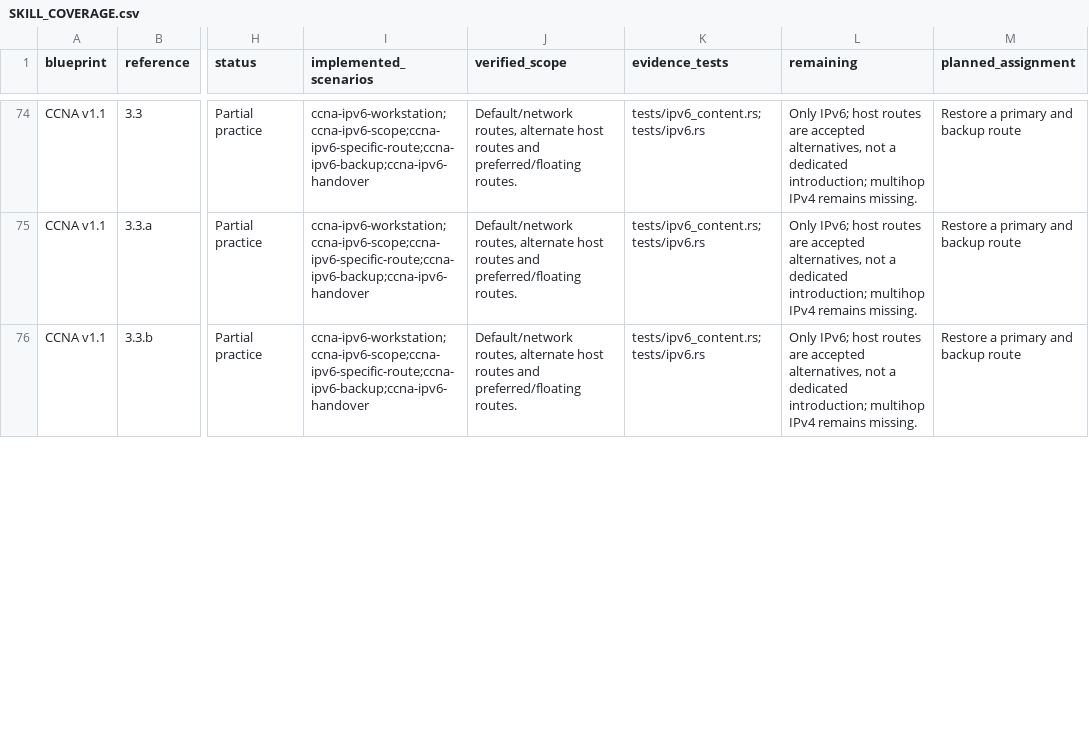
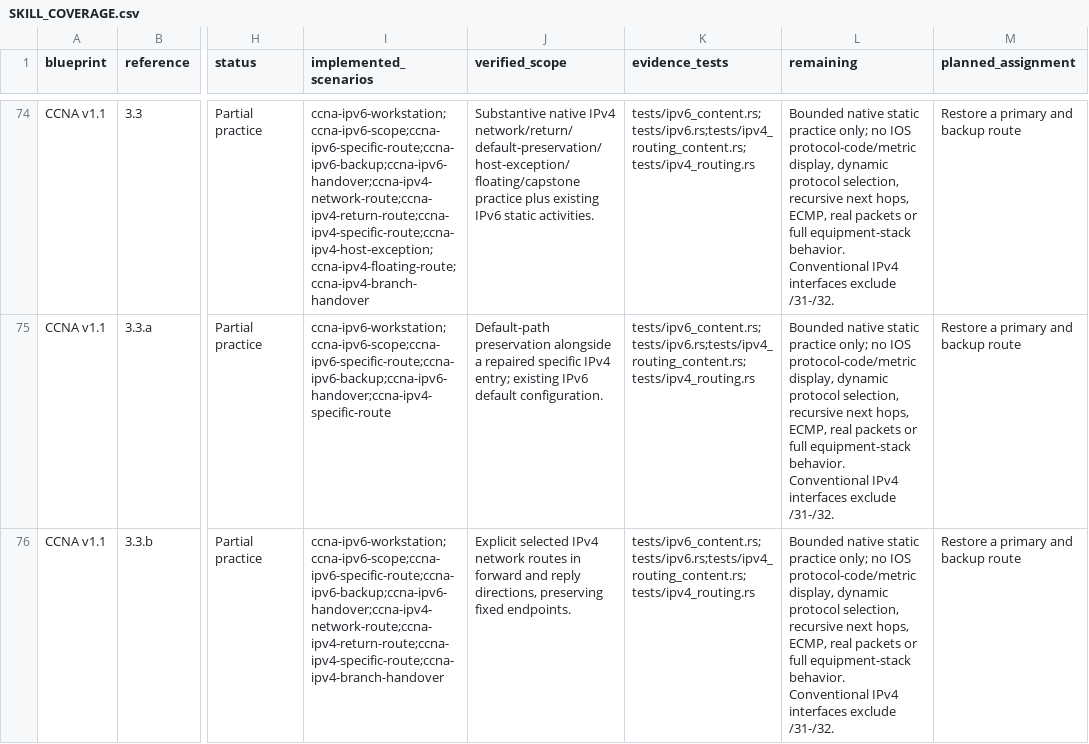
Before and after one commit to drakahari/dlms_learning_lab, a CSV file: docs/SKILL_COVERAGE.csv, drawn as a sheet; only a part is shown, gaps mark what is left out; the diff covers the shown part only; the diff names each change by its address in the sheet, - before the commit and + after, or states it on an @@ line.

Commit message:
Teach IPv4 static routes and resilient branch recovery

```diff
--- a/docs/SKILL_COVERAGE.csv
+++ b/docs/SKILL_COVERAGE.csv
-I74 (implemented_scenarios): ccna-ipv6-workstation;ccna-ipv6-scope;ccna-ipv6-specific-route;ccna-ipv6-backup;ccna-ipv6-handover
+I74 (implemented_scenarios): ccna-ipv6-workstation;ccna-ipv6-scope;ccna-ipv6-specific-route;ccna-ipv6-backup;ccna-ipv6-handover;ccna-ipv4-network-route;ccna-ipv4-return-route;ccna-ipv4-specific-route;ccna-ipv4-host-exception;ccna-ipv4-floating-route;ccna-ipv4-branch-handover
-J74 (verified_scope): Default/network routes, alternate host routes and preferred/floating routes.
+J74 (verified_scope): Substantive native IPv4 network/return/default-preservation/host-exception/floating/capstone practice plus existing IPv6 static activities.
-K74:K76 (evidence_tests): tests/ipv6_content.rs;tests/ipv6.rs
+K74:K76 (evidence_tests): tests/ipv6_content.rs;tests/ipv6.rs;tests/ipv4_routing_content.rs;tests/ipv4_routing.rs
-L74:L76 (remaining): Only IPv6; host routes are accepted alternatives, not a dedicated introduction; multihop IPv4 remains missing.
+L74:L76 (remaining): Bounded native static practice only; no IOS protocol-code/metric display, dynamic protocol selection, recursive next hops, ECMP, real packets or full equipment-stack behavior. Conventional IPv4 interfaces exclude /31-/32.
-I75 (implemented_scenarios): ccna-ipv6-workstation;ccna-ipv6-scope;ccna-ipv6-specific-route;ccna-ipv6-backup;ccna-ipv6-handover
+I75 (implemented_scenarios): ccna-ipv6-workstation;ccna-ipv6-scope;ccna-ipv6-specific-route;ccna-ipv6-backup;ccna-ipv6-handover;ccna-ipv4-specific-route
-J75 (verified_scope): Default/network routes, alternate host routes and preferred/floating routes.
+J75 (verified_scope): Default-path preservation alongside a repaired specific IPv4 entry; existing IPv6 default configuration.
-I76 (implemented_scenarios): ccna-ipv6-workstation;ccna-ipv6-scope;ccna-ipv6-specific-route;ccna-ipv6-backup;ccna-ipv6-handover
+I76 (implemented_scenarios): ccna-ipv6-workstation;ccna-ipv6-scope;ccna-ipv6-specific-route;ccna-ipv6-backup;ccna-ipv6-handover;ccna-ipv4-network-route;ccna-ipv4-return-route;ccna-ipv4-specific-route;ccna-ipv4-branch-handover
-J76 (verified_scope): Default/network routes, alternate host routes and preferred/floating routes.
+J76 (verified_scope): Explicit selected IPv4 network routes in forward and reply directions, preserving fixed endpoints.
```
Also changed, not shown: 48 edited cells elsewhere in this file, docs/CURRICULUM.csv, 22 other files.
